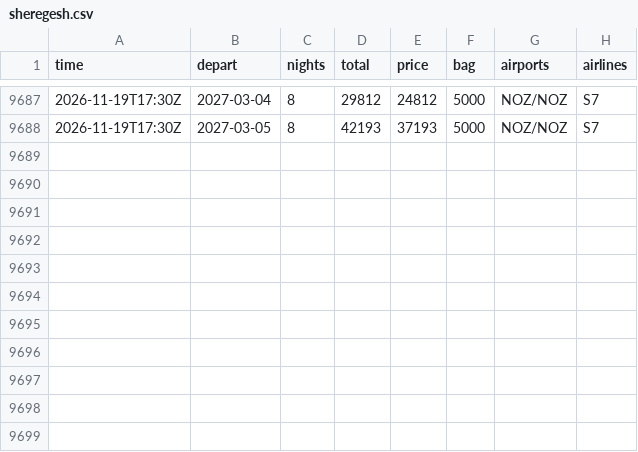
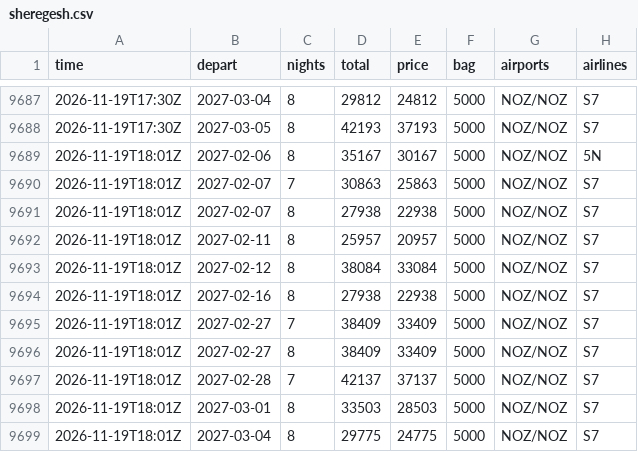
Before and after one commit to JohnLennon000/ski-tickets, a CSV file: docs/data/trips/sheregesh.csv, drawn as a sheet; only a part is shown, gaps mark what is left out; the diff names each change by its address in the sheet, - before the commit and + after, or states it on an @@ line.

```diff
--- a/docs/data/trips/sheregesh.csv
+++ b/docs/data/trips/sheregesh.csv
+row 9689: 2026-11-19T18:01Z | 2027-02-06 | 8 | 35167 | 30167 | 5000 | NOZ/NOZ | 5N
+row 9690: 2026-11-19T18:01Z | 2027-02-07 | 7 | 30863 | 25863 | 5000 | NOZ/NOZ | S7
+row 9691: 2026-11-19T18:01Z | 2027-02-07 | 8 | 27938 | 22938 | 5000 | NOZ/NOZ | S7
+row 9692: 2026-11-19T18:01Z | 2027-02-11 | 8 | 25957 | 20957 | 5000 | NOZ/NOZ | S7
+row 9693: 2026-11-19T18:01Z | 2027-02-12 | 8 | 38084 | 33084 | 5000 | NOZ/NOZ | S7
+row 9694: 2026-11-19T18:01Z | 2027-02-16 | 8 | 27938 | 22938 | 5000 | NOZ/NOZ | S7
+row 9695: 2026-11-19T18:01Z | 2027-02-27 | 7 | 38409 | 33409 | 5000 | NOZ/NOZ | S7
+row 9696: 2026-11-19T18:01Z | 2027-02-27 | 8 | 38409 | 33409 | 5000 | NOZ/NOZ | S7
+row 9697: 2026-11-19T18:01Z | 2027-02-28 | 7 | 42137 | 37137 | 5000 | NOZ/NOZ | S7
+row 9698: 2026-11-19T18:01Z | 2027-03-01 | 8 | 33503 | 28503 | 5000 | NOZ/NOZ | S7
+row 9699: 2026-11-19T18:01Z | 2027-03-04 | 8 | 29775 | 24775 | 5000 | NOZ/NOZ | S7
```
Also changed, not shown: docs/data/best.csv, docs/data/trips/caucasus.csv, 5 other files.
